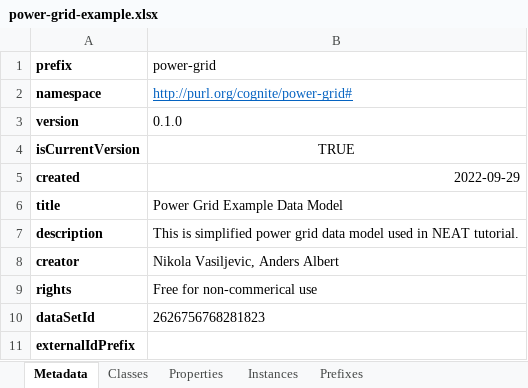
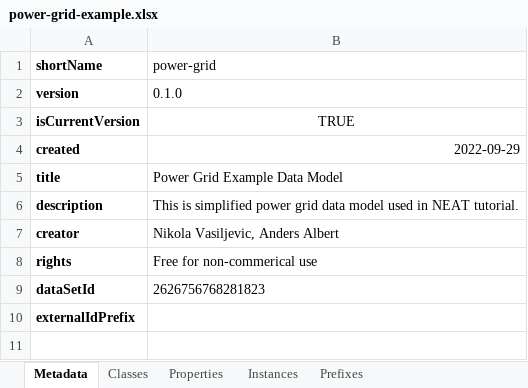
Before and after one commit to cognitedata/neat, an Excel workbook: cognite/neat/examples/rules/power-grid-example.xlsx, sheet Metadata, drawn as a sheet; values as stored, in another font and other column widths than the file's, no borders; the diff names each change by its address in the sheet, - before the commit and + after, or states it on an @@ line.

Commit message:
change back rule file

```diff
--- a/cognite/neat/examples/rules/power-grid-example.xlsx (sheet Metadata)
+++ b/cognite/neat/examples/rules/power-grid-example.xlsx (sheet Metadata)
-A1: prefix
+A1: shortName
-row 2: namespace | http://purl.org/cognite/power-grid#
```
Also changed, not shown: sheet Instances.
